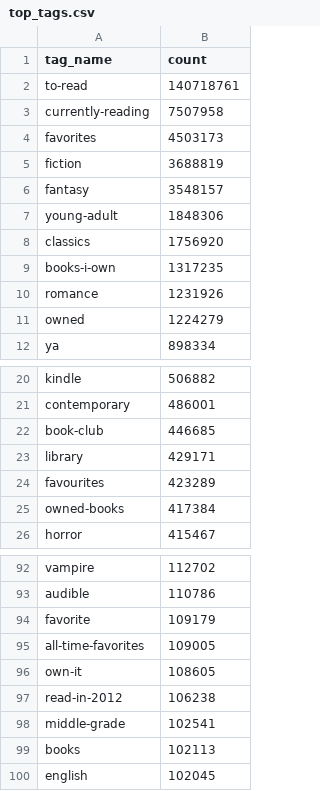
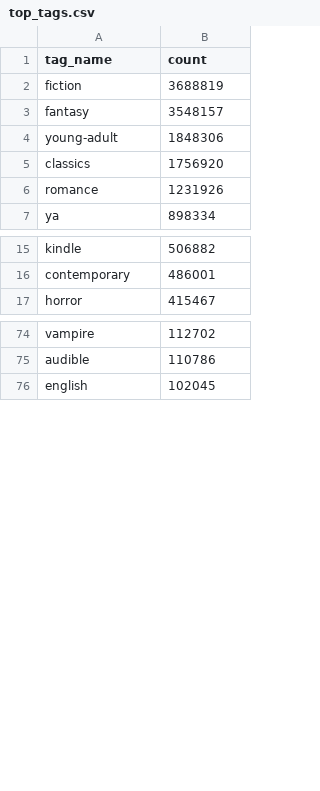
Before and after one commit to minasd2001/bookshelf, a CSV file: top_tags.csv, drawn as a sheet; only a part is shown, gaps mark what is left out; the diff covers the shown part only.

Commit message:
Import books, authors, genres

```diff
--- a/top_tags.csv
+++ b/top_tags.csv
@@ -1,5 +1,2 @@
 tag_name,count
-to-read,140718761
-currently-reading,7507958
-favorites,4503173
 fiction,3688819
@@ -8,5 +5,3 @@ young-adult,1848306
 classics,1756920
-books-i-own,1317235
 romance,1231926
-owned,1224279
 ya,898334
@@ -21,6 +16,2 @@ kindle,506882
 contemporary,486001
-book-club,446685
-library,429171
-favourites,423289
-owned-books,417384
 horror,415467
@@ -93,8 +75,2 @@ vampire,112702
 audible,110786
-favorite,109179
-all-time-favorites,109005
-own-it,108605
-read-in-2012,106238
-middle-grade,102541
-books,102113
 english,102045
```
Also changed, not shown: 26 removed rows elsewhere in this file, 8 other files.
